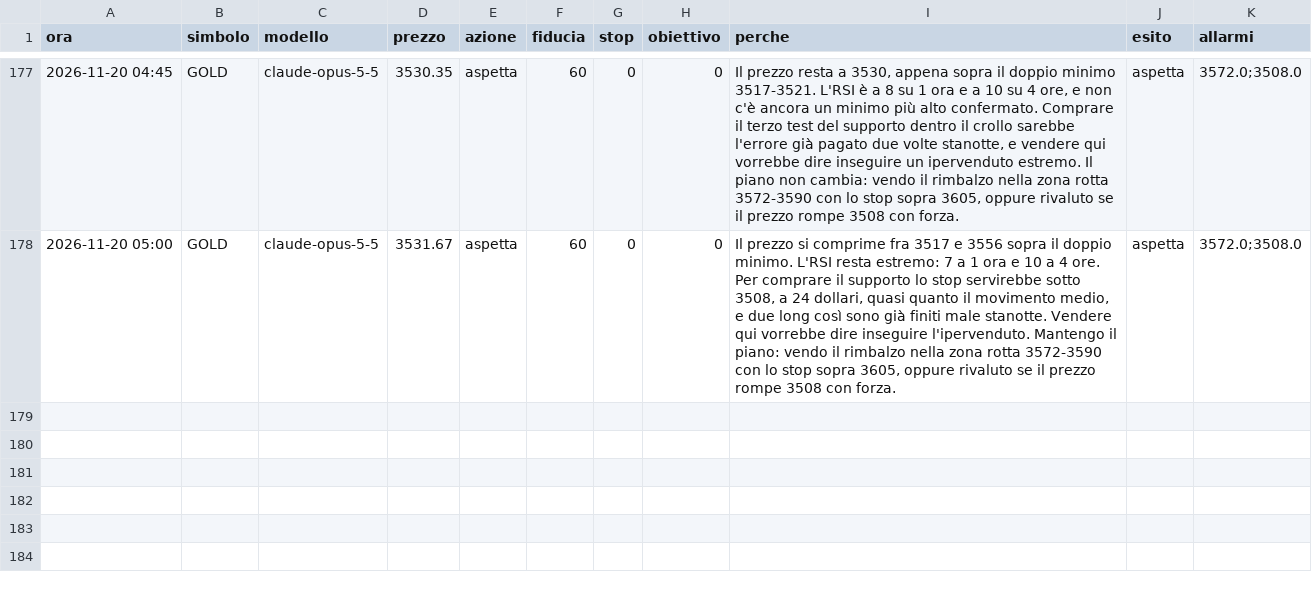
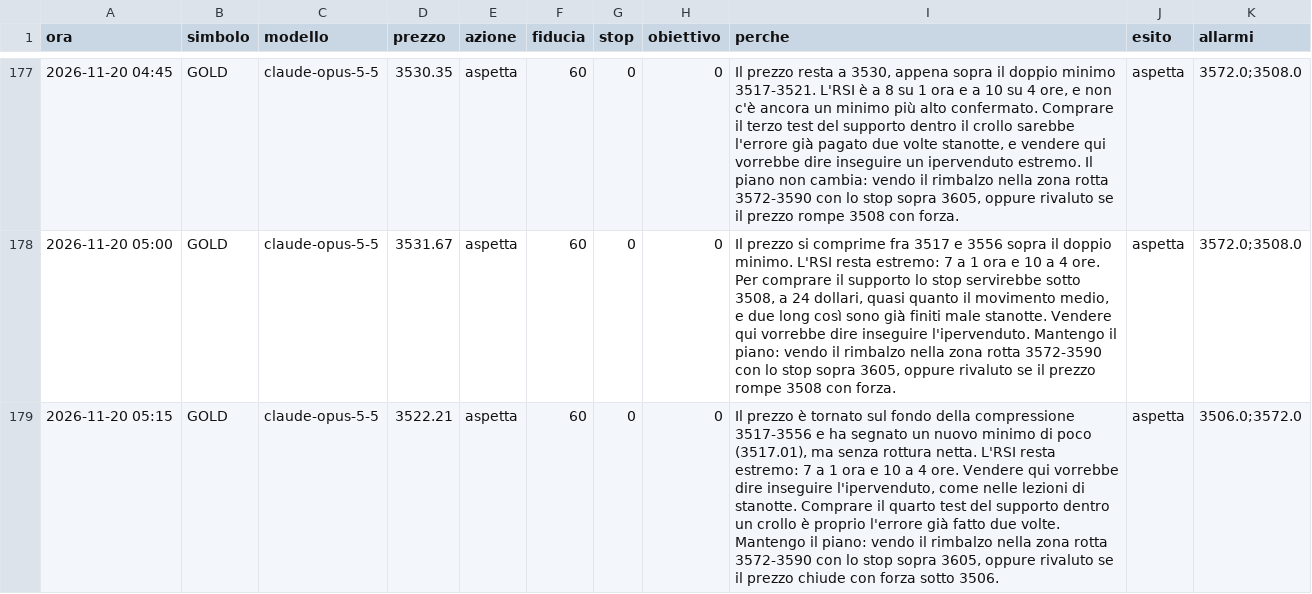
Before and after one commit to elfacvndo/timestral-bot, a CSV file: logs/oro_decisioni.csv, drawn as a sheet; only a part is shown, gaps mark what is left out.

```diff
--- a/logs/oro_decisioni.csv
+++ b/logs/oro_decisioni.csv
@@ -178 +178,2 @@ ora,simbolo,modello,prezzo,azione,fiducia,stop,obiettivo,perche,esito,allarmi
 2026-11-20 05:00,GOLD,claude-opus-5-5,3531.67,aspetta,60,0,0,"Il prezzo si comprime fra 3517 e 3556 sopra il doppio minimo. L'RSI resta estremo: 7 a 1 ora e 10 a 4 ore. Per comprare il supporto lo stop servirebbe sotto 3508, a 24 dollari, quasi quanto il movimento medio, e due long così sono già finiti male stanotte. Vendere qui vorrebbe dire inseguire l'ipervenduto. Mantengo il piano: vendo il rimbalzo nella zona rotta 3572-3590 con lo stop sopra 3605, oppure rivaluto se il prezzo rompe 3508 con forza.",aspetta,3572.0;3508.0
+2026-11-20 05:15,GOLD,claude-opus-5-5,3522.21,aspetta,60,0,0,"Il prezzo è tornato sul fondo della compressione 3517-3556 e ha segnato un nuovo minimo di poco (3517.01), ma senza rottura netta. L'RSI resta estremo: 7 a 1 ora e 10 a 4 ore. Vendere qui vorrebbe dire inseguire l'ipervenduto, come nelle lezioni di stanotte. Comprare il quarto test del supporto dentro un crollo è proprio l'errore già fatto due volte. Mantengo il piano: vendo il rimbalzo nella zona rotta 3572-3590 con lo stop sopra 3605, oppure rivaluto se il prezzo chiude con forza sotto 3506.",aspetta,3506.0;3572.0
```
